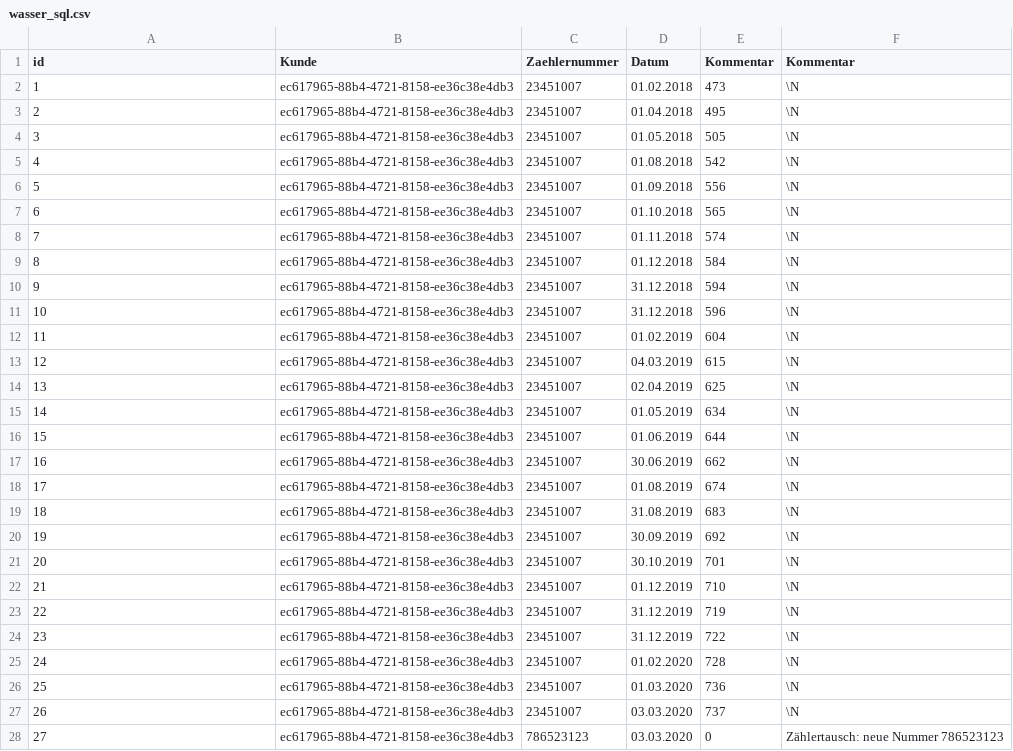
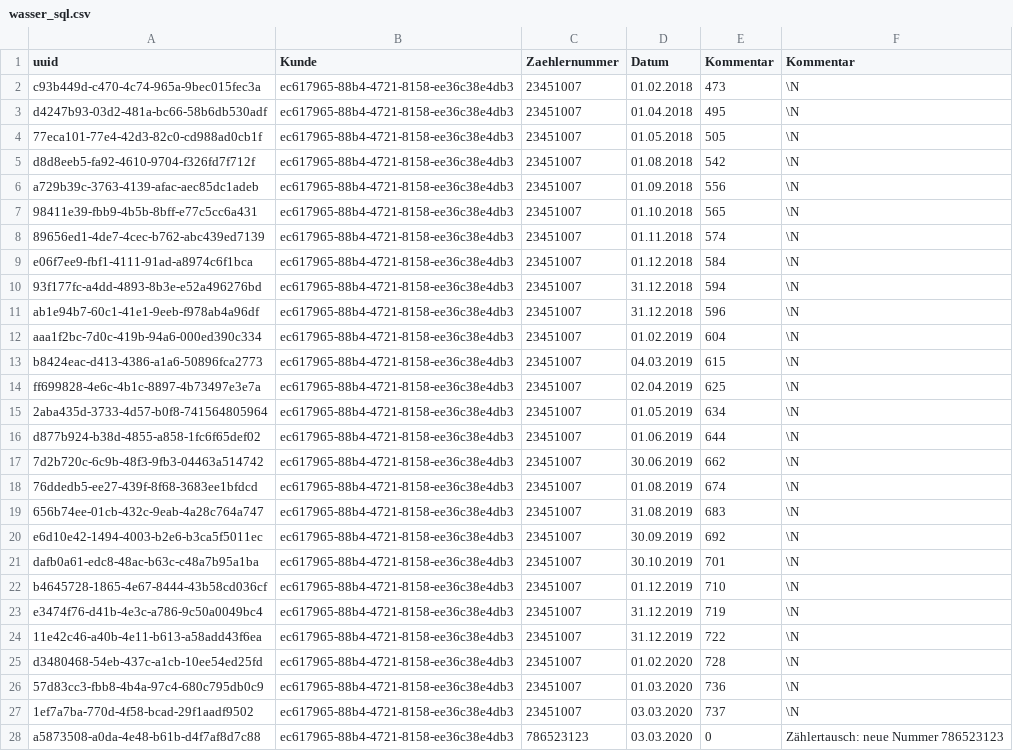
Before and after one commit to Rafi010/3FA071_Gruppe2, a CSV file: src/main/resources/wasser_sql.csv, drawn as a sheet; only a part is shown; the diff covers the shown part only.

```diff
--- a/src/main/resources/wasser_sql.csv
+++ b/src/main/resources/wasser_sql.csv
@@ -1,28 +1,28 @@
-id,Kunde,Zaehlernummer,Datum,Kommentar,Kommentar
-1,ec617965-88b4-4721-8158-ee36c38e4db3,23451007,01.02.2018,473,\N
-2,ec617965-88b4-4721-8158-ee36c38e4db3,23451007,01.04.2018,495,\N
-3,ec617965-88b4-4721-8158-ee36c38e4db3,23451007,01.05.2018,505,\N
-4,ec617965-88b4-4721-8158-ee36c38e4db3,23451007,01.08.2018,542,\N
-5,ec617965-88b4-4721-8158-ee36c38e4db3,23451007,01.09.2018,556,\N
-6,ec617965-88b4-4721-8158-ee36c38e4db3,23451007,01.10.2018,565,\N
-7,ec617965-88b4-4721-8158-ee36c38e4db3,23451007,01.11.2018,574,\N
-8,ec617965-88b4-4721-8158-ee36c38e4db3,23451007,01.12.2018,584,\N
-9,ec617965-88b4-4721-8158-ee36c38e4db3,23451007,31.12.2018,594,\N
-10,ec617965-88b4-4721-8158-ee36c38e4db3,23451007,31.12.2018,596,\N
-11,ec617965-88b4-4721-8158-ee36c38e4db3,23451007,01.02.2019,604,\N
-12,ec617965-88b4-4721-8158-ee36c38e4db3,23451007,04.03.2019,615,\N
-13,ec617965-88b4-4721-8158-ee36c38e4db3,23451007,02.04.2019,625,\N
-14,ec617965-88b4-4721-8158-ee36c38e4db3,23451007,01.05.2019,634,\N
-15,ec617965-88b4-4721-8158-ee36c38e4db3,23451007,01.06.2019,644,\N
-16,ec617965-88b4-4721-8158-ee36c38e4db3,23451007,30.06.2019,662,\N
-17,ec617965-88b4-4721-8158-ee36c38e4db3,23451007,01.08.2019,674,\N
-18,ec617965-88b4-4721-8158-ee36c38e4db3,23451007,31.08.2019,683,\N
-19,ec617965-88b4-4721-8158-ee36c38e4db3,23451007,30.09.2019,692,\N
-20,ec617965-88b4-4721-8158-ee36c38e4db3,23451007,30.10.2019,701,\N
-21,ec617965-88b4-4721-8158-ee36c38e4db3,23451007,01.12.2019,710,\N
-22,ec617965-88b4-4721-8158-ee36c38e4db3,23451007,31.12.2019,719,\N
-23,ec617965-88b4-4721-8158-ee36c38e4db3,23451007,31.12.2019,722,\N
-24,ec617965-88b4-4721-8158-ee36c38e4db3,23451007,01.02.2020,728,\N
-25,ec617965-88b4-4721-8158-ee36c38e4db3,23451007,01.03.2020,736,\N
-26,ec617965-88b4-4721-8158-ee36c38e4db3,23451007,03.03.2020,737,\N
-27,ec617965-88b4-4721-8158-ee36c38e4db3,786523123,03.03.2020,0,Zählertausch: neue Nummer 786523123
+uuid,Kunde,Zaehlernummer,Datum,Kommentar,Kommentar
+c93b449d-c470-4c74-965a-9bec015fec3a,ec617965-88b4-4721-8158-ee36c38e4db3,23451007,01.02.2018,473,\N
+d4247b93-03d2-481a-bc66-58b6db530adf,ec617965-88b4-4721-8158-ee36c38e4db3,23451007,01.04.2018,495,\N
+77eca101-77e4-42d3-82c0-cd988ad0cb1f,ec617965-88b4-4721-8158-ee36c38e4db3,23451007,01.05.2018,505,\N
+d8d8eeb5-fa92-4610-9704-f326fd7f712f,ec617965-88b4-4721-8158-ee36c38e4db3,23451007,01.08.2018,542,\N
+a729b39c-3763-4139-afac-aec85dc1adeb,ec617965-88b4-4721-8158-ee36c38e4db3,23451007,01.09.2018,556,\N
+98411e39-fbb9-4b5b-8bff-e77c5cc6a431,ec617965-88b4-4721-8158-ee36c38e4db3,23451007,01.10.2018,565,\N
+89656ed1-4de7-4cec-b762-abc439ed7139,ec617965-88b4-4721-8158-ee36c38e4db3,23451007,01.11.2018,574,\N
+e06f7ee9-fbf1-4111-91ad-a8974c6f1bca,ec617965-88b4-4721-8158-ee36c38e4db3,23451007,01.12.2018,584,\N
+93f177fc-a4dd-4893-8b3e-e52a496276bd,ec617965-88b4-4721-8158-ee36c38e4db3,23451007,31.12.2018,594,\N
+ab1e94b7-60c1-41e1-9eeb-f978ab4a96df,ec617965-88b4-4721-8158-ee36c38e4db3,23451007,31.12.2018,596,\N
+aaa1f2bc-7d0c-419b-94a6-000ed390c334,ec617965-88b4-4721-8158-ee36c38e4db3,23451007,01.02.2019,604,\N
+b8424eac-d413-4386-a1a6-50896fca2773,ec617965-88b4-4721-8158-ee36c38e4db3,23451007,04.03.2019,615,\N
+ff699828-4e6c-4b1c-8897-4b73497e3e7a,ec617965-88b4-4721-8158-ee36c38e4db3,23451007,02.04.2019,625,\N
+2aba435d-3733-4d57-b0f8-741564805964,ec617965-88b4-4721-8158-ee36c38e4db3,23451007,01.05.2019,634,\N
+d877b924-b38d-4855-a858-1fc6f65def02,ec617965-88b4-4721-8158-ee36c38e4db3,23451007,01.06.2019,644,\N
+7d2b720c-6c9b-48f3-9fb3-04463a514742,ec617965-88b4-4721-8158-ee36c38e4db3,23451007,30.06.2019,662,\N
+76ddedb5-ee27-439f-8f68-3683ee1bfdcd,ec617965-88b4-4721-8158-ee36c38e4db3,23451007,01.08.2019,674,\N
+656b74ee-01cb-432c-9eab-4a28c764a747,ec617965-88b4-4721-8158-ee36c38e4db3,23451007,31.08.2019,683,\N
+e6d10e42-1494-4003-b2e6-b3ca5f5011ec,ec617965-88b4-4721-8158-ee36c38e4db3,23451007,30.09.2019,692,\N
+dafb0a61-edc8-48ac-b63c-c48a7b95a1ba,ec617965-88b4-4721-8158-ee36c38e4db3,23451007,30.10.2019,701,\N
+b4645728-1865-4e67-8444-43b58cd036cf,ec617965-88b4-4721-8158-ee36c38e4db3,23451007,01.12.2019,710,\N
+e3474f76-d41b-4e3c-a786-9c50a0049bc4,ec617965-88b4-4721-8158-ee36c38e4db3,23451007,31.12.2019,719,\N
+11e42c46-a40b-4e11-b613-a58add43f6ea,ec617965-88b4-4721-8158-ee36c38e4db3,23451007,31.12.2019,722,\N
+d3480468-54eb-437c-a1cb-10ee54ed25fd,ec617965-88b4-4721-8158-ee36c38e4db3,23451007,01.02.2020,728,\N
+57d83cc3-fbb8-4b4a-97c4-680c795db0c9,ec617965-88b4-4721-8158-ee36c38e4db3,23451007,01.03.2020,736,\N
+1ef7a7ba-770d-4f58-bcad-29f1aadf9502,ec617965-88b4-4721-8158-ee36c38e4db3,23451007,03.03.2020,737,\N
+a5873508-a0da-4e48-b61b-d4f7af8d7c88,ec617965-88b4-4721-8158-ee36c38e4db3,786523123,03.03.2020,0,Zählertausch: neue Nummer 786523123
```
Also changed, not shown: 39 edited cells elsewhere in this file, src/main/resources/heizung_sql.csv, src/main/resources/strom_sql.csv, 1 other file.
